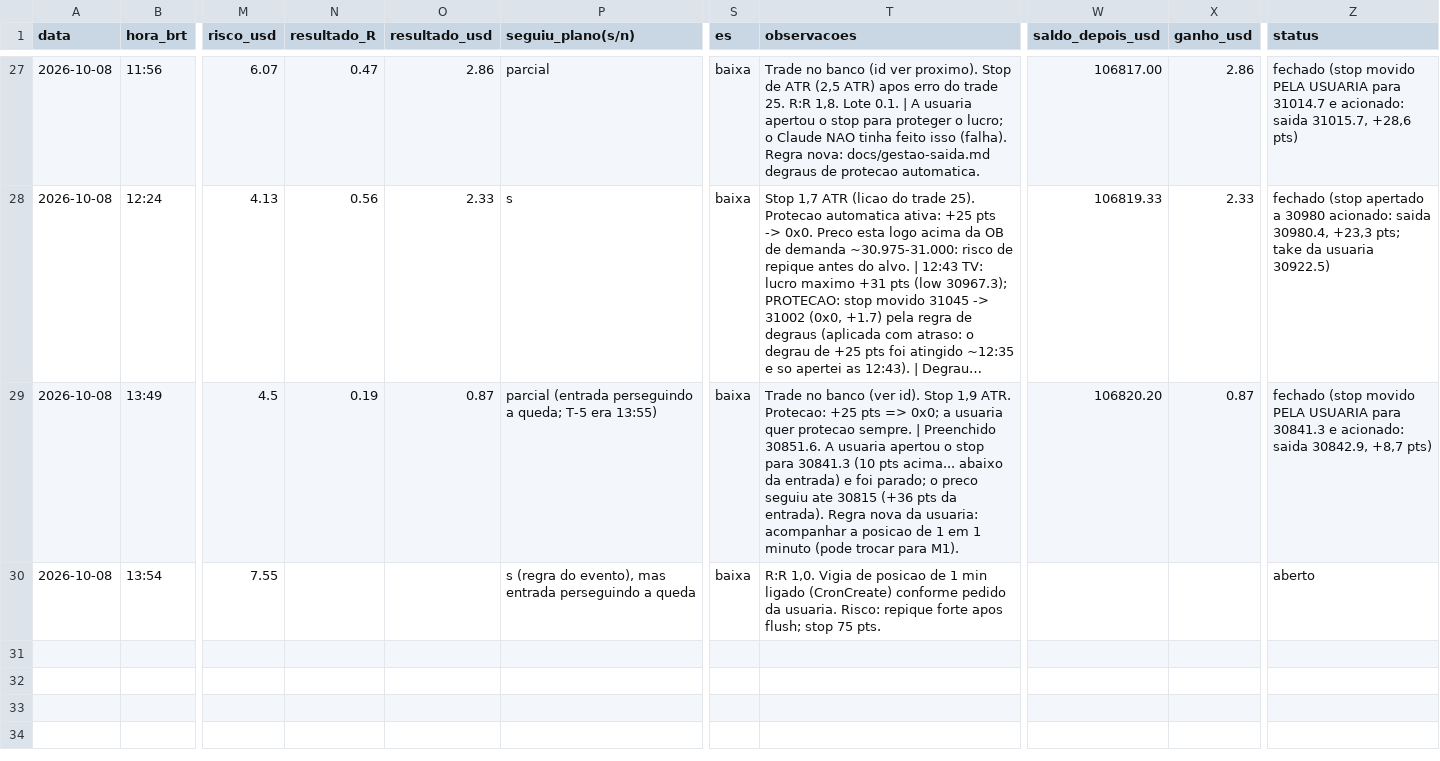
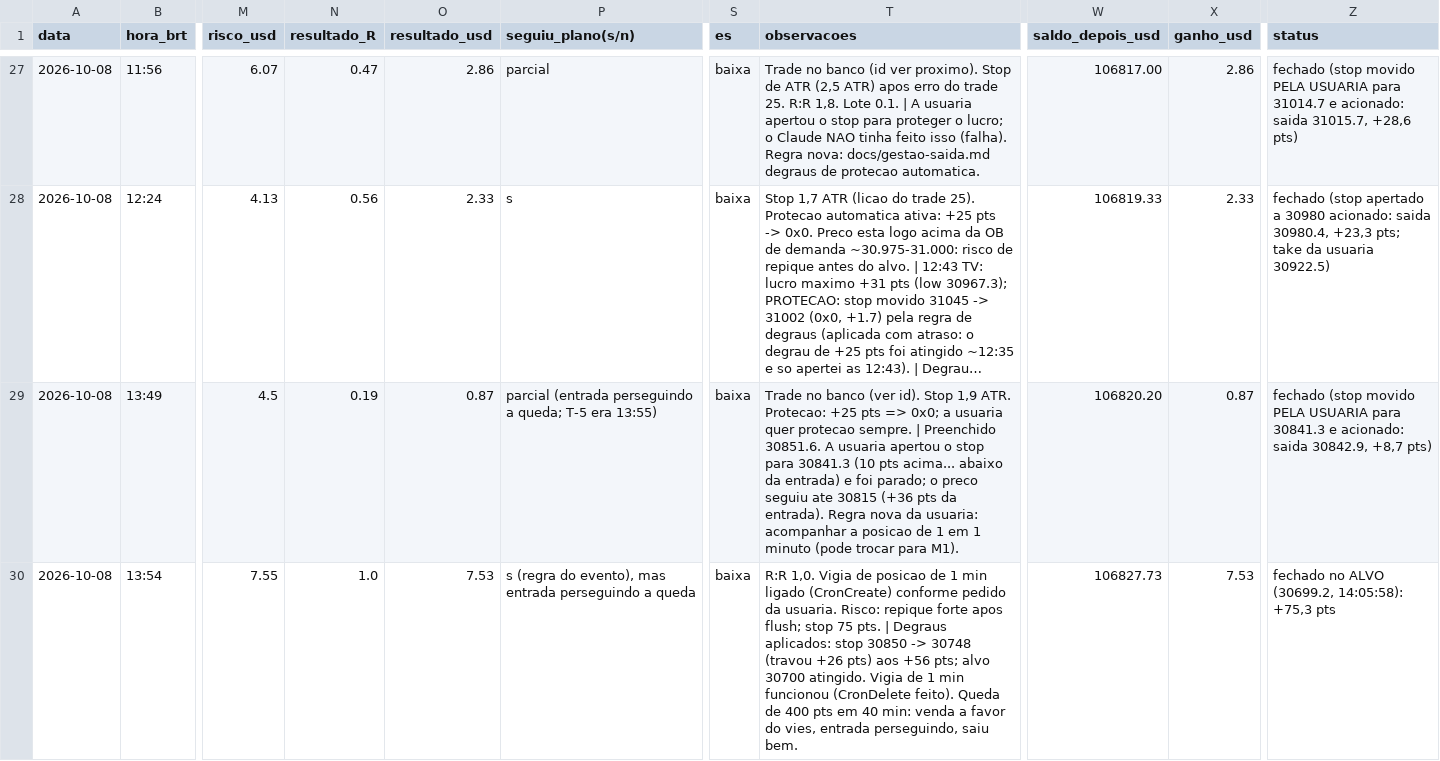
Before and after one commit to reginaldogoncalvesmartins47-collab/nas100, a CSV file: journal/diario_trades.csv, drawn as a sheet; only a part is shown, gaps mark what is left out; long unchanged cells end in …; the diff names each change by its address in the sheet, - before the commit and + after, or states it on an @@ line.

Commit message:
Trade 29 no ALVO (+7,53 USD); monitor de noticias

```diff
--- a/journal/diario_trades.csv
+++ b/journal/diario_trades.csv
-N30 (resultado_R): (empty)
+N30 (resultado_R): 1.0
-O30 (resultado_usd): (empty)
+O30 (resultado_usd): 7.53
-T30 (observacoes): …75 pts.
+T30 (observacoes): …75 pts. | Degraus aplicados: stop 30850 -> 30748 (travou +26 pts) aos +56 pts; alvo 30700 atingido. Vigia de 1 min funcionou (CronDelete feito). Queda de 400 pts em 40 min: venda a favor do vies, entrada perseguindo, saiu bem.
-W30 (saldo_depois_usd): (empty)
+W30 (saldo_depois_usd): 106827.73
-X30 (ganho_usd): (empty)
+X30 (ganho_usd): 7.53
-Z30 (status): aberto
+Z30 (status): fechado no ALVO (30699.2, 14:05:58): +75,3 pts
```
Also changed, not shown: 2 other files.
